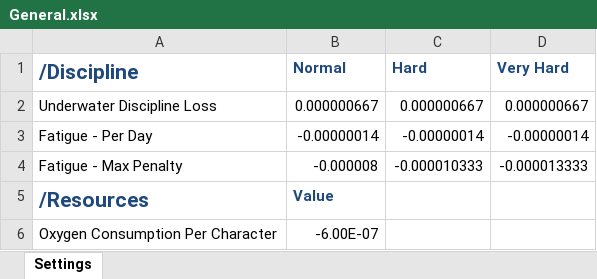
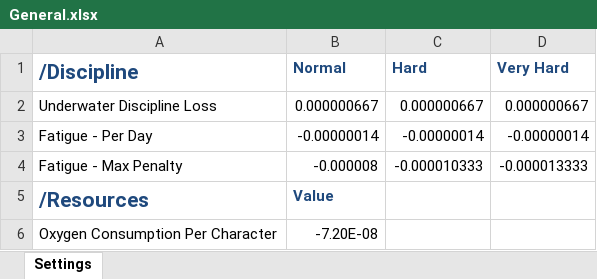
Before and after one commit to Donj63000/U-Boat-Mode-10x-Oxygen-Battery, an Excel workbook: LongSubmerged10x/Data Sheets/General.xlsx, sheet Settings, drawn as a sheet; values as stored, in another font and other column widths than the file's, no borders; the diff names each change by its address in the sheet, - before the commit and + after, or states it on an @@ line.

```diff
--- a/LongSubmerged10x/Data Sheets/General.xlsx (sheet Settings)
+++ b/LongSubmerged10x/Data Sheets/General.xlsx (sheet Settings)
-B6 (Normal): -6.00E-07
+B6 (Normal): -7.20E-08
```
Also changed, not shown: LongSubmerged10x/Data Sheets/Entities.xlsx, LongSubmerged10x/Data Sheets/Realistic Travel/General.xlsx, 6 other files.
